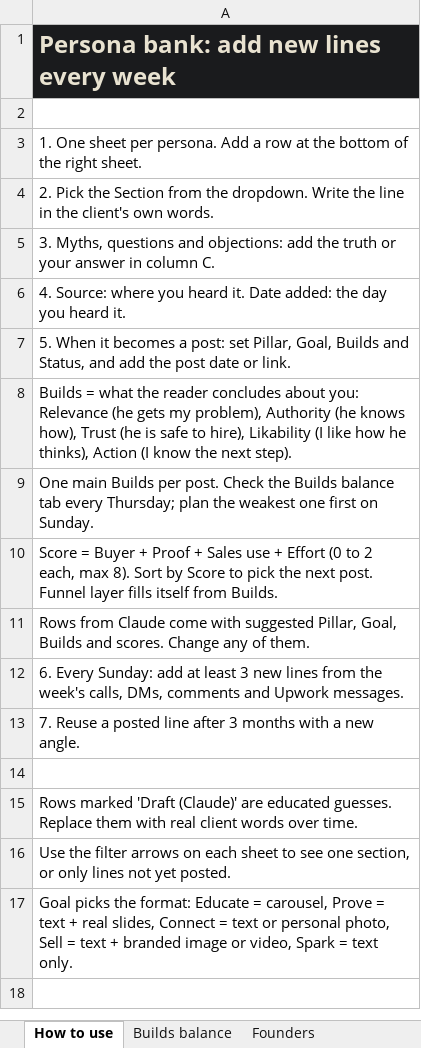
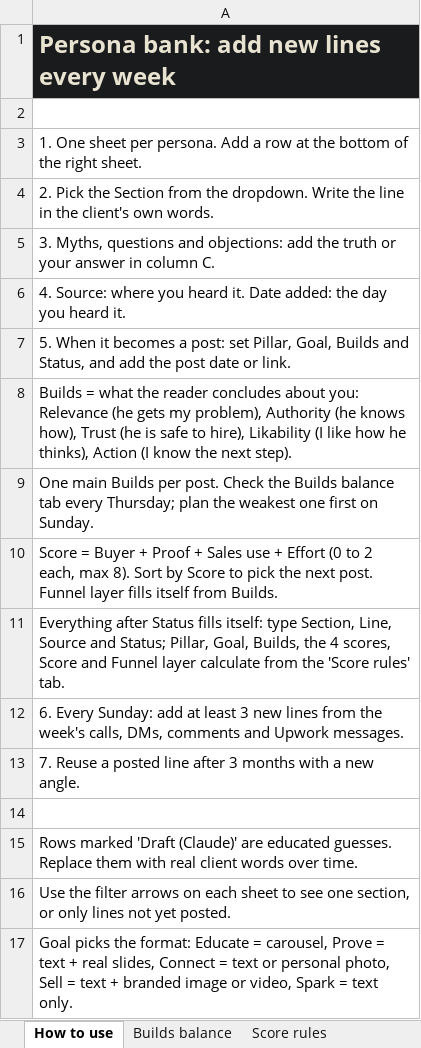
Before and after one commit to ahmed912/ahmedfetyan, an Excel workbook: hub/persona-bank.xlsx, sheet How to use, drawn as a sheet; values as stored, in another font and other column widths than the file's, no borders; the diff names each change by its address in the sheet, - before the commit and + after, or states it on an @@ line.

```diff
--- a/hub/persona-bank.xlsx (sheet How to use)
+++ b/hub/persona-bank.xlsx (sheet How to use)
+sheet tab: Score rules
-A11: Rows from Claude come with suggested Pillar, Goal, Builds and scores. Change any of them.
+A11: Everything after Status fills itself: type Section, Line, Source and Status; Pillar, Goal, Builds, the 4 scores, Score and Funnel layer calculate from the 'Score rules' tab.
```
Also changed, not shown: sheet Founders, sheet Executives and teams, sheet Speakers, sheet Creative directors, sheet New persona, 1 other file.
